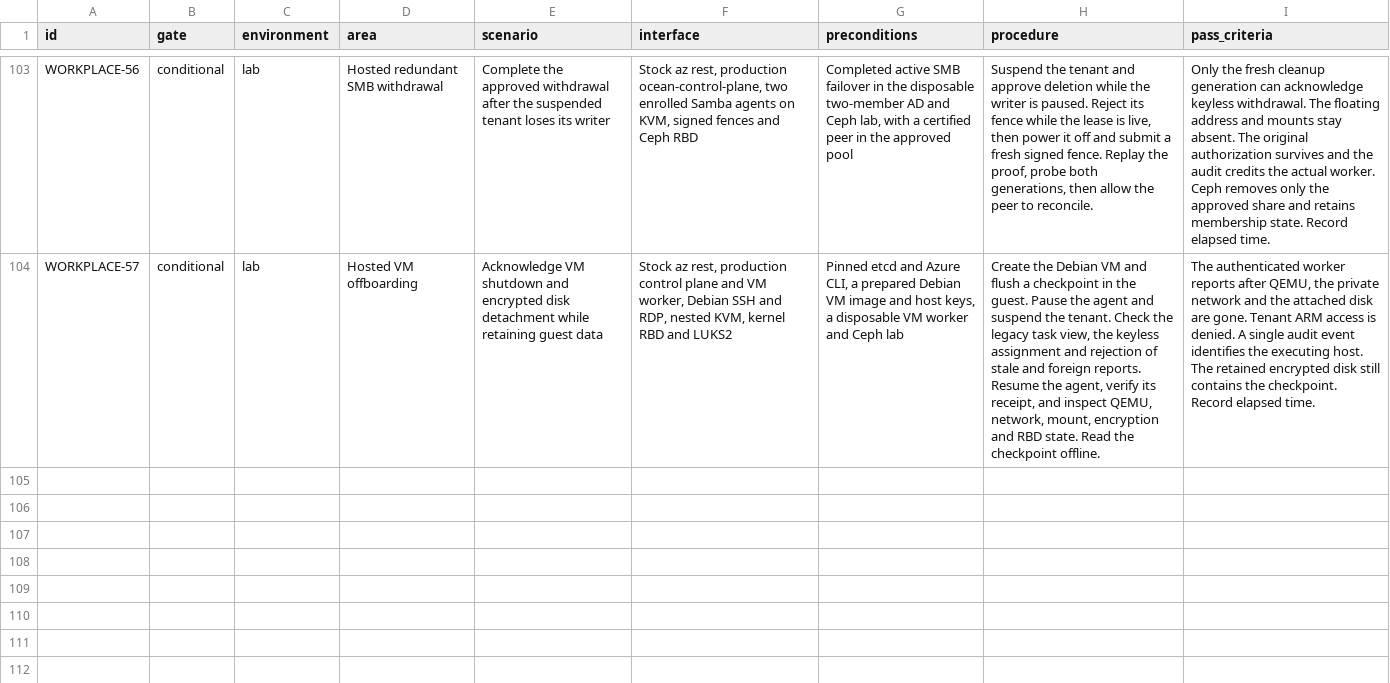
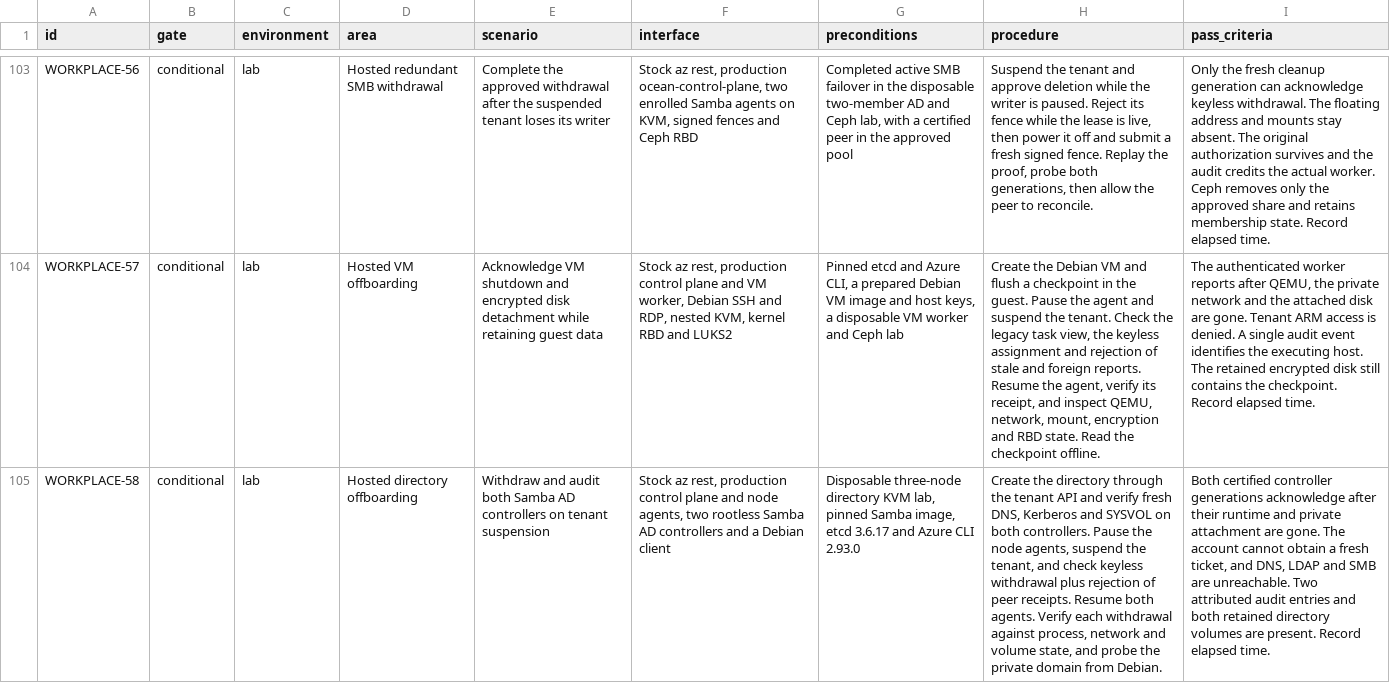
Before and after one commit to Weichwolf/ocean, a TSV file: acceptance.tsv, drawn as a sheet; only a part is shown, gaps mark what is left out; the diff names each change by its address in the sheet, - before the commit and + after, or states it on an @@ line.

Commit message:
Withdraw and audit hosted Samba controllers on suspension

```diff
--- a/acceptance.tsv
+++ b/acceptance.tsv
+row 105: WORKPLACE-58 | conditional | lab | Hosted directory offboarding | Withdraw and audit both Samba AD controllers on tenant suspension | Stock az rest, production control plane and node agents, two rootless Samba AD controllers and a Debian client | Disposable three-node directory KVM lab, pinned Samba image, etcd 3.6.17 and Azure CLI 2.93.0 | Create the directory through the tenant API and verify fresh DNS, Kerberos and SYSVOL on both controllers. Pause the node agents, suspend the tenant, and check keyless withdrawal plus rejection of peer receipts. Resume both agents. Verify each withdrawal against process, network and volume state, and probe the private domain from Debian. | Both certified controller generations acknowledge after their runtime and private attachment are gone. The account cannot obtain a fresh ticket, and DNS, LDAP and SMB are unreachable. Two attributed audit entries and both retained directory volumes are present. Record elapsed time.
```
Also changed, not shown: 21 other files.
